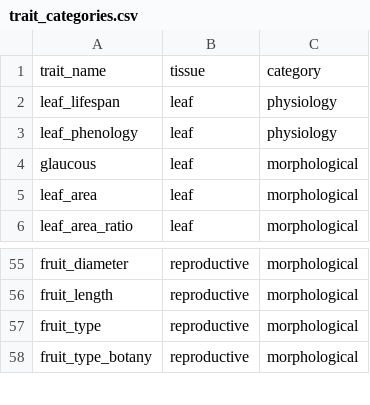
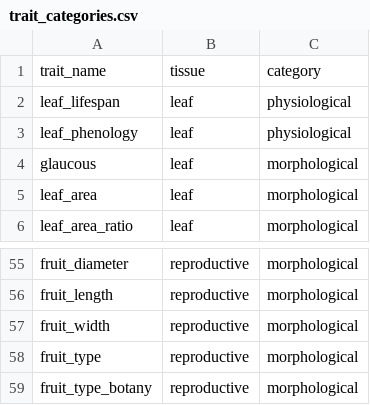
Before and after one commit to traitecoevo/austraits_ms, a CSV file: data/trait_categories.csv, drawn as a sheet; only a part is shown, gaps mark what is left out.

```diff
--- a/data/trait_categories.csv
+++ b/data/trait_categories.csv
@@ -1,4 +1,4 @@
 trait_name,tissue,category
-leaf_lifespan,leaf,physiology
-leaf_phenology,leaf,physiology
+leaf_lifespan,leaf,physiological
+leaf_phenology,leaf,physiological
 glaucous,leaf,morphological
@@ -56,2 +56,3 @@ fruit_diameter,reproductive,morphological
 fruit_length,reproductive,morphological
+fruit_width,reproductive,morphological
 fruit_type,reproductive,morphological
```
Also changed, not shown: 1 other file.
